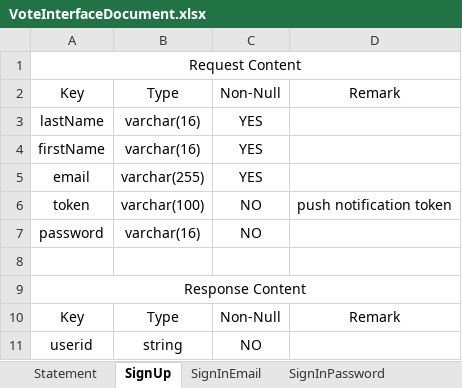
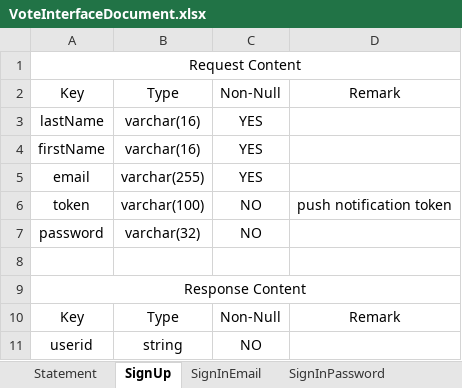
Before and after one commit to joshuakuai/vote, an Excel workbook: Documents/Design/VoteInterfaceDocument.xlsx, sheet SignUp, drawn as a sheet; values as stored, in another font and other column widths than the file's, no borders; the diff names each change by its address in the sheet, - before the commit and + after, or states it on an @@ line.

```diff
--- a/Documents/Design/VoteInterfaceDocument.xlsx (sheet SignUp)
+++ b/Documents/Design/VoteInterfaceDocument.xlsx (sheet SignUp)
-B7: varchar(16)
+B7: varchar(32)
```
Also changed, not shown: sheet SignInEmail, sheet ViewHistoryVote, sheet IndexVoteHistoryList, other sheet tabs, 2 other files.
